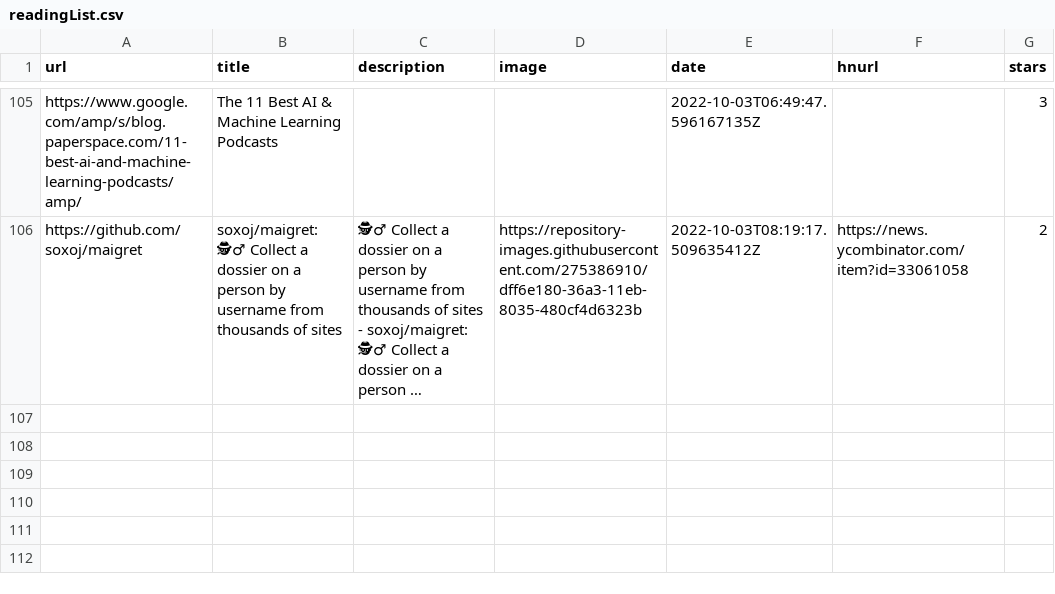
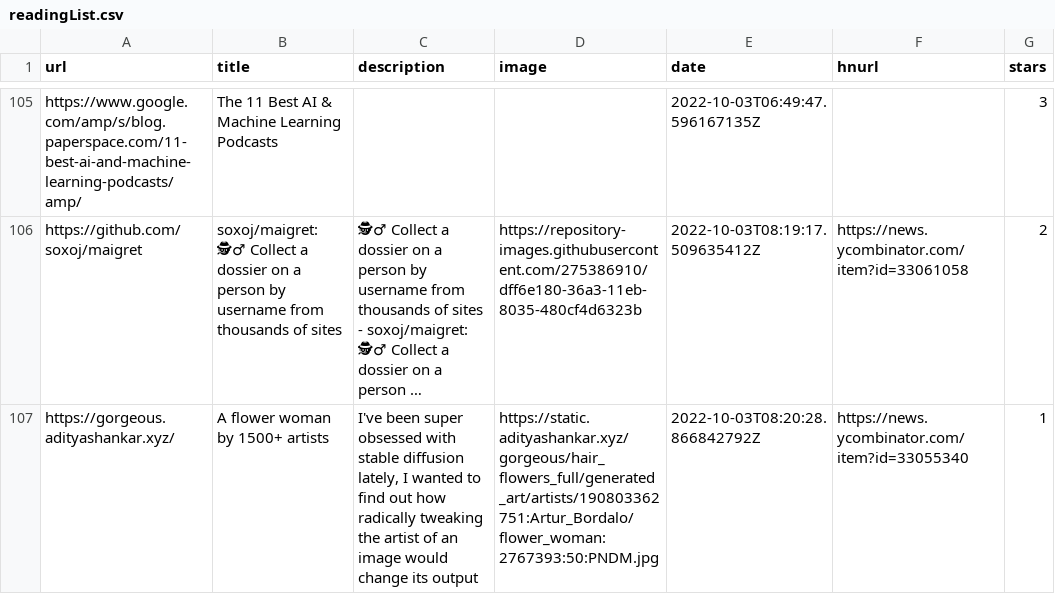
Before and after one commit to ycouble/readingList, a CSV file: readingList.csv, drawn as a sheet; only a part is shown, gaps mark what is left out; long unchanged cells end in …; the diff names each change by its address in the sheet, - before the commit and + after, or states it on an @@ line.

Commit message:
Automated reading list update on Mon Oct  3 08:20:28 UTC 2022

```diff
--- a/readingList.csv
+++ b/readingList.csv
+row 107: https://gorgeous.adityashankar.xyz/ | A flower woman by 1500+ artists | I've been super obsessed with stable diffusion lately, I wanted to find out how radically tweaking the artist of an image would change its output | https://static.adityashankar.xyz/gorgeous/hair_flowers_full/generated_art/artists/190803362751:Artur_Bordalo/flower_woman:2767393:50:PNDM.jpg | 2022-10-03T08:20:28.866842792Z | https://news.ycombinator.com/item?id=33055340 | 1
```
